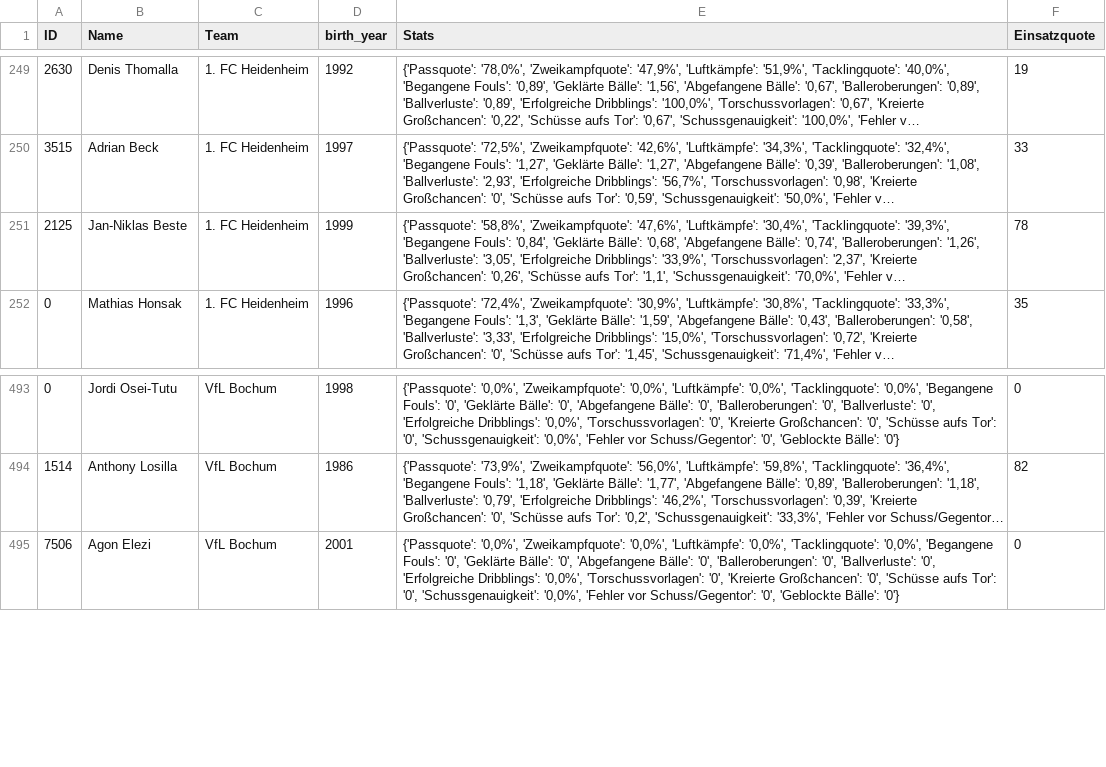
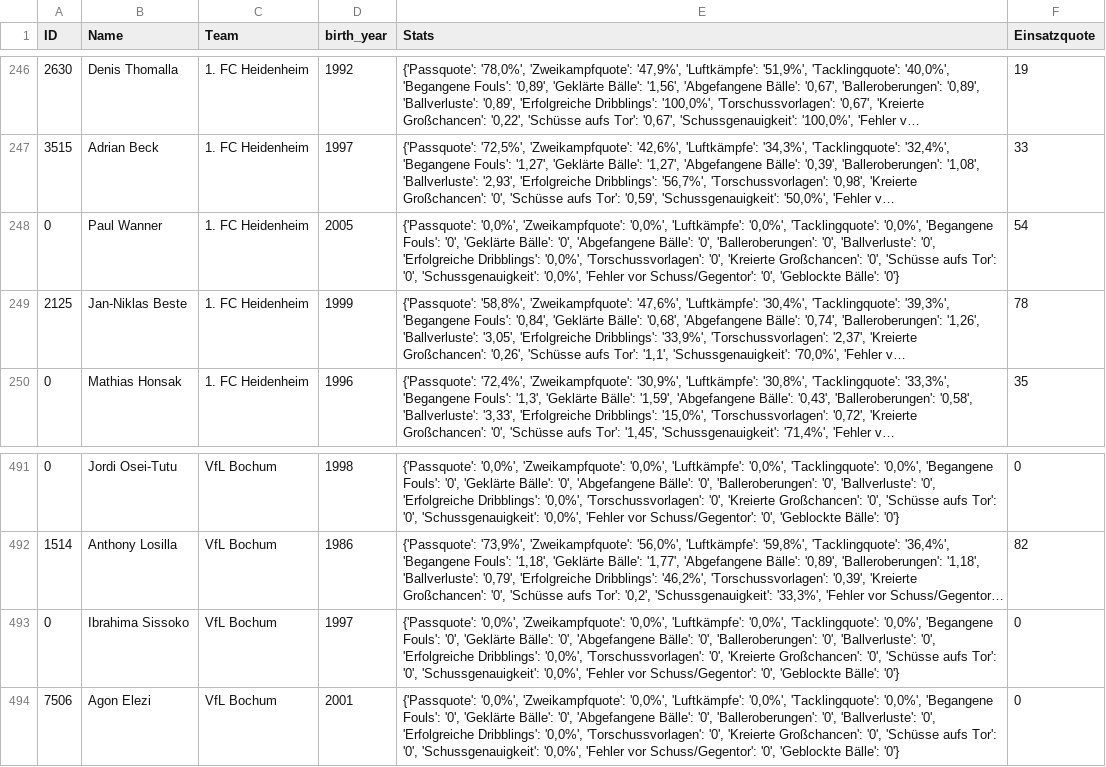
Before and after one commit to buenavista62/kickbased, a CSV file: data/ligainsider_df.csv, drawn as a sheet; only a part is shown, gaps mark what is left out; long unchanged cells end in …; the diff covers the shown part only; the diff names each change by its address in the sheet, - before the commit and + after, or states it on an @@ line.

```diff
--- a/data/ligainsider_df.csv
+++ b/data/ligainsider_df.csv
+row 248: 0 | Paul Wanner | 1. FC Heidenheim | 2005 | {'Passquote': '0,0%', 'Zweikampfquote': '0,0%', 'Luftkämpfe': '0,0%', 'Tacklingquote': '0,0%', 'Begangene Fouls': '0', 'Geklärte Bälle': '0', 'Abgefangene Bälle': '0', 'Balleroberungen': '0', 'Ballverluste': '0', 'Erfolgreiche Dribblings': '0,0%', 'Torschussvorlagen': '0', 'Kreierte Großchancen': '0', 'Schüsse aufs Tor': '0', 'Schussgenauigkeit': '0,0%', 'Fehler vor Schuss/Gegentor': '0', 'Geblockte Bälle': '0'} | 54
+row 493: 0 | Ibrahima Sissoko | VfL Bochum | 1997 | {'Passquote': '0,0%', 'Zweikampfquote': '0,0%', 'Luftkämpfe': '0,0%', 'Tacklingquote': '0,0%', 'Begangene Fouls': '0', 'Geklärte Bälle': '0', 'Abgefangene Bälle': '0', 'Balleroberungen': '0', 'Ballverluste': '0', 'Erfolgreiche Dribblings': '0,0%', 'Torschussvorlagen': '0', 'Kreierte Großchancen': '0', 'Schüsse aufs Tor': '0', 'Schussgenauigkeit': '0,0%', 'Fehler vor Schuss/Gegentor': '0', 'Geblockte Bälle': '0'} | 0
```
Also changed, not shown: 1 added row and 4 removed rows elsewhere in this file, 1 other file.
